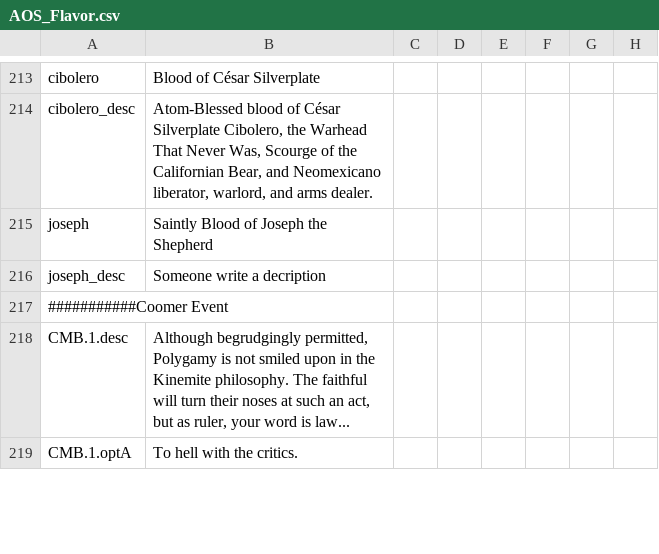
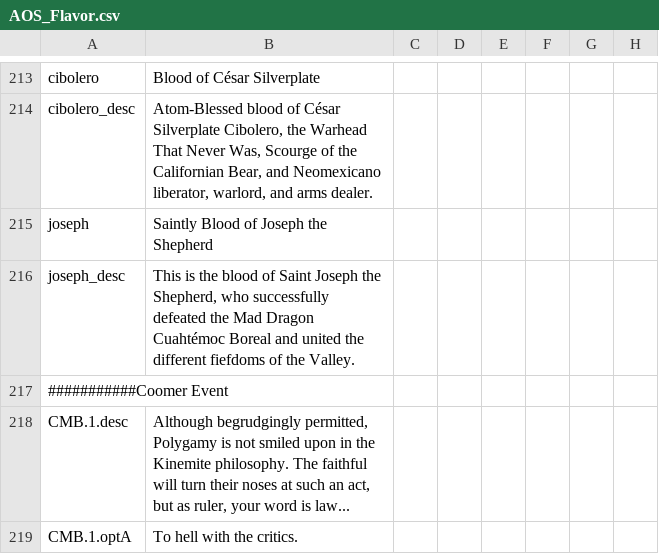
Before and after one commit to MrBadaniel/Aguila-o-Sol, a CSV file: localisation/AOS_Flavor.csv, drawn as a sheet; only a part is shown, gaps mark what is left out; the diff names each change by its address in the sheet, - before the commit and + after, or states it on an @@ line.

```diff
--- a/localisation/AOS_Flavor.csv
+++ b/localisation/AOS_Flavor.csv
-B216: Someone write a decription
+B216: This is the blood of Saint Joseph the Shepherd, who successfully defeated the Mad Dragon Cuahtémoc Boreal and united the different fiefdoms of the Valley.
```
Also changed, not shown: 6 other files.
